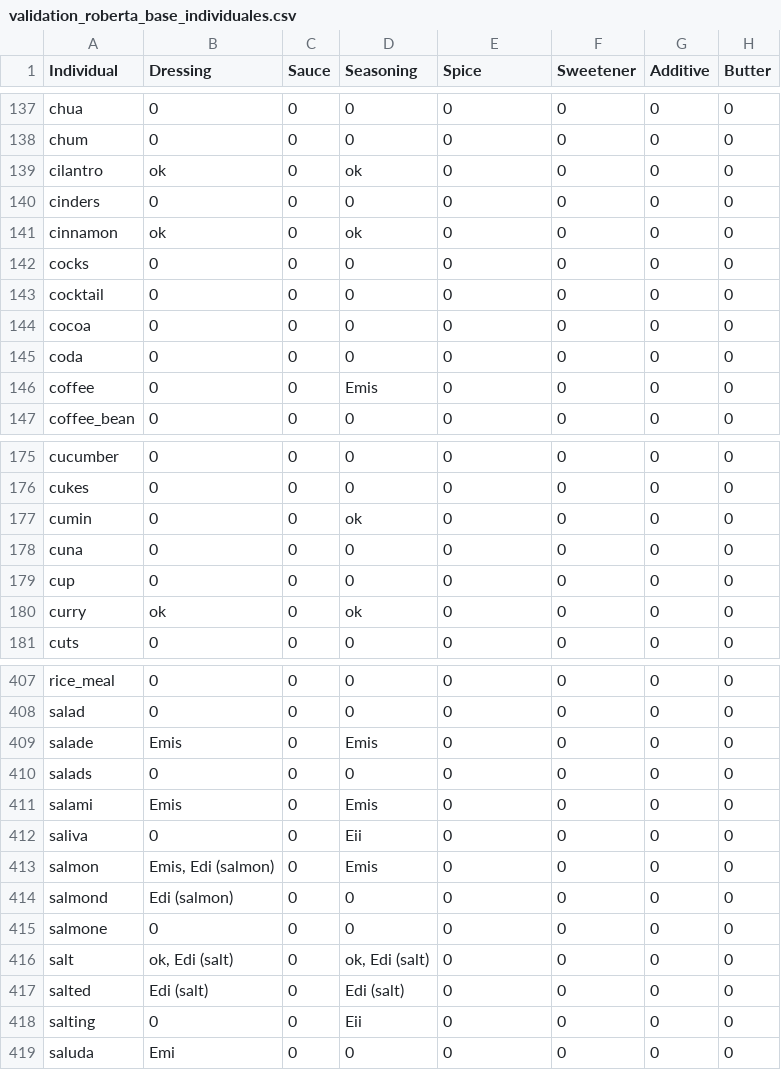
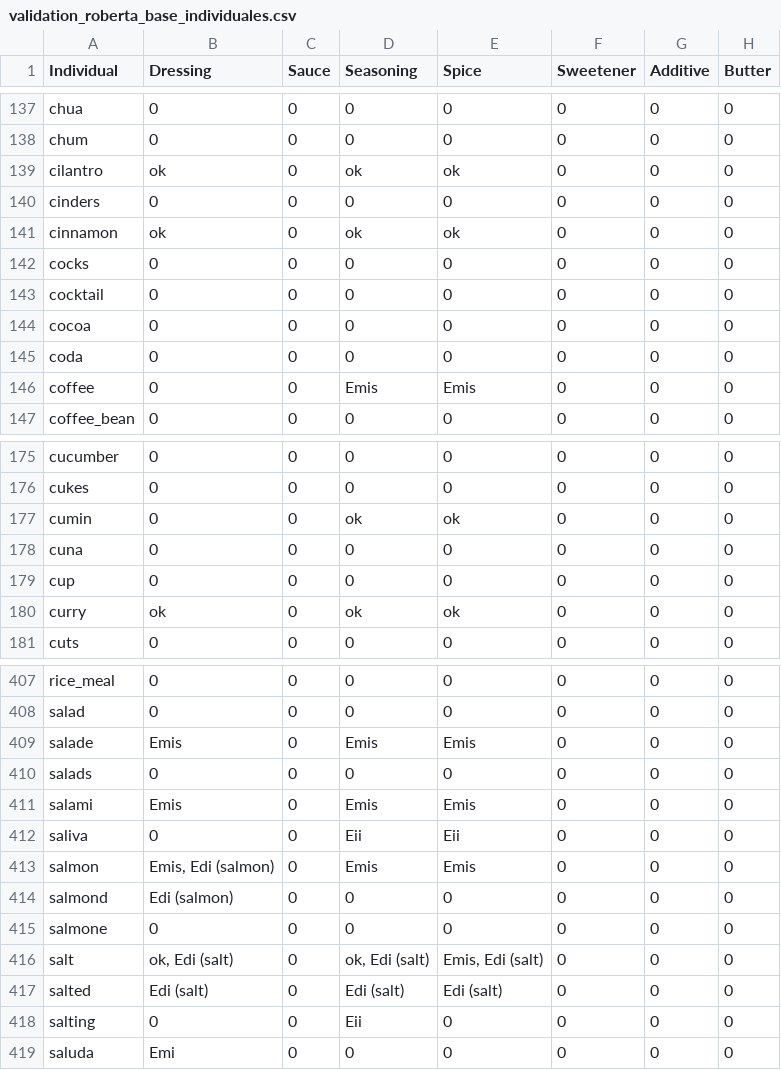
Before and after one commit to Chistera4-Expectation/experiments-knowledge-harvest-from-llm, a CSV file: validation/validation_roberta_base_individuales.csv, drawn as a sheet; only a part is shown, gaps mark what is left out; the diff covers the shown part only; the diff names each change by its address in the sheet, - before the commit and + after, or states it on an @@ line.

Commit message:
feat(validation): roberta base "spice"

```diff
--- a/validation/validation_roberta_base_individuales.csv
+++ b/validation/validation_roberta_base_individuales.csv
-E139 (Spice): 0
+E139 (Spice): ok
-E141 (Spice): 0
+E141 (Spice): ok
-E146 (Spice): 0
+E146 (Spice): Emis
-E177 (Spice): 0
+E177 (Spice): ok
-E180 (Spice): 0
+E180 (Spice): ok
-E409 (Spice): 0
+E409 (Spice): Emis
-E411 (Spice): 0
+E411 (Spice): Emis
-E412 (Spice): 0
+E412 (Spice): Eii
-E413 (Spice): 0
+E413 (Spice): Emis
-E416 (Spice): 0
+E416 (Spice): Emis, Edi (salt)
-E417 (Spice): 0
+E417 (Spice): Edi (salt)
```
Also changed, not shown: 12 edited cells elsewhere in this file, validation/validation_roberta_base.csv.
